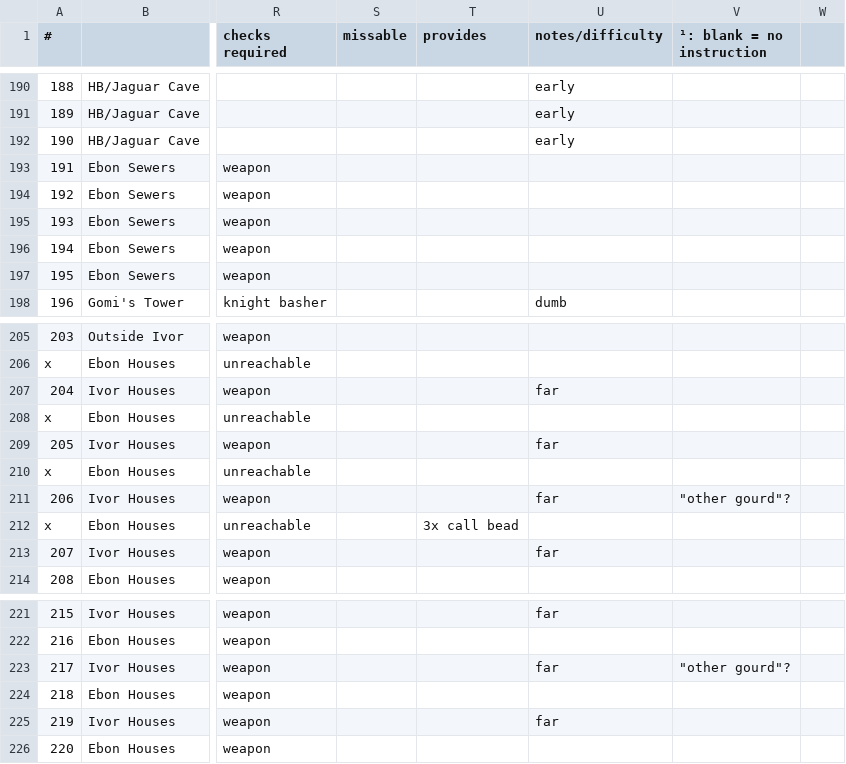
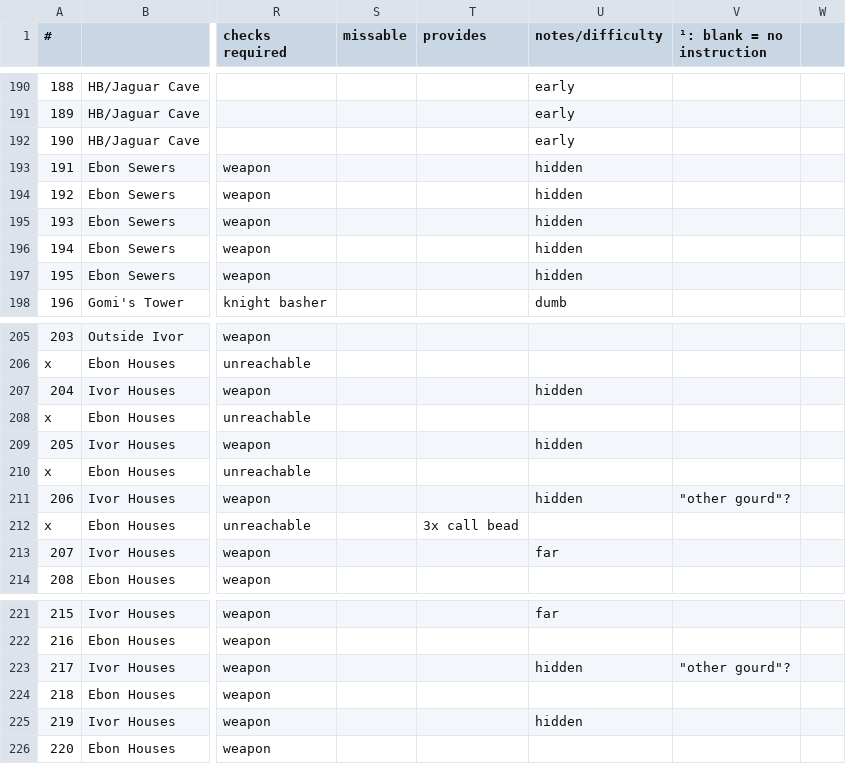
Before and after one commit to black-sliver/evermizer, a CSV file: gourds.csv, drawn as a sheet; only a part is shown, gaps mark what is left out; the diff names each change by its address in the sheet, - before the commit and + after, or states it on an @@ line.

Commit message:
mark more hidden chests as hidden

```diff
--- a/gourds.csv
+++ b/gourds.csv
-U193:U197 (notes/difficulty): (empty)
+U193:U197 (notes/difficulty): hidden
-U207 (notes/difficulty): far
+U207 (notes/difficulty): hidden
-U209 (notes/difficulty): far
+U209 (notes/difficulty): hidden
-U211 (notes/difficulty): far
+U211 (notes/difficulty): hidden
-U223 (notes/difficulty): far
+U223 (notes/difficulty): hidden
-U225 (notes/difficulty): far
+U225 (notes/difficulty): hidden
```
